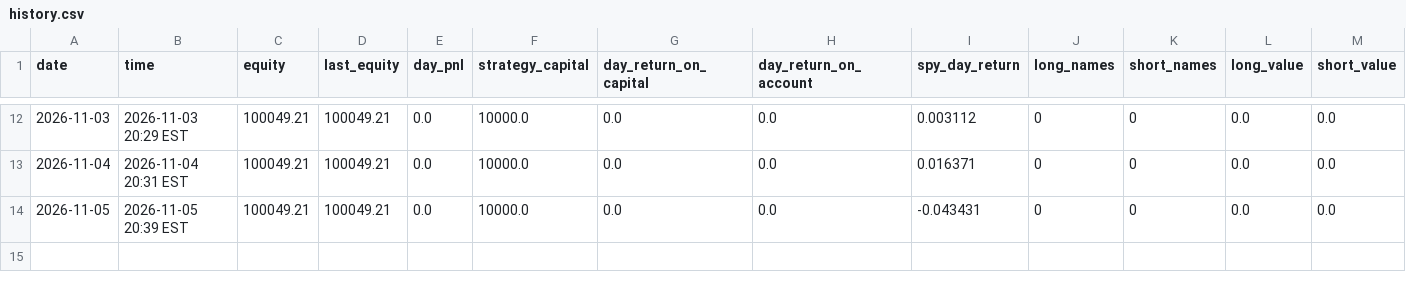
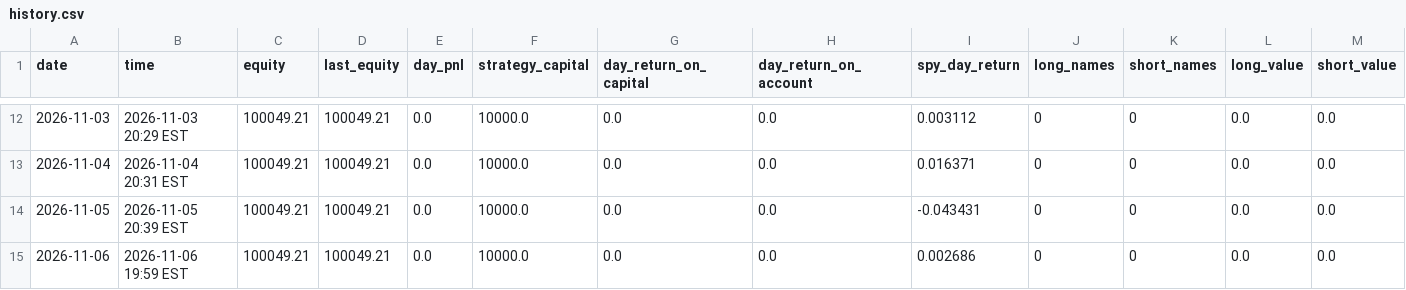
Before and after one commit to ASCoding11/Quant-Trading, a CSV file: paper/history.csv, drawn as a sheet; only a part is shown, gaps mark what is left out; rows hold the shown columns only; the diff names each change by its address in the sheet, - before the commit and + after, or states it on an @@ line.

```diff
--- a/paper/history.csv
+++ b/paper/history.csv
+row 15: 2026-11-06 | 2026-11-06 19:59 EST | 100049.21 | 100049.21 | 0.0 | 10000.0 | 0.0 | 0.0 | 0.002686 | 0 | 0 | 0.0 | 0.0
```
Also changed, not shown: 1 other file.
